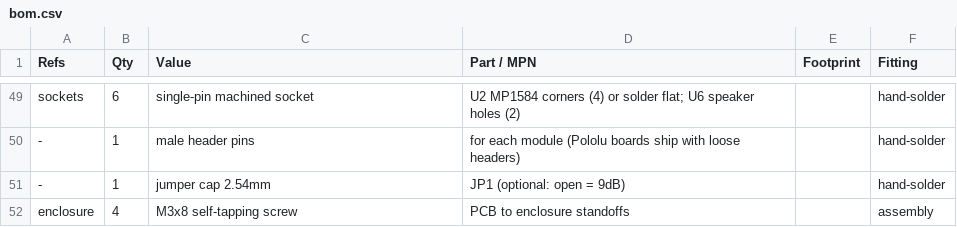
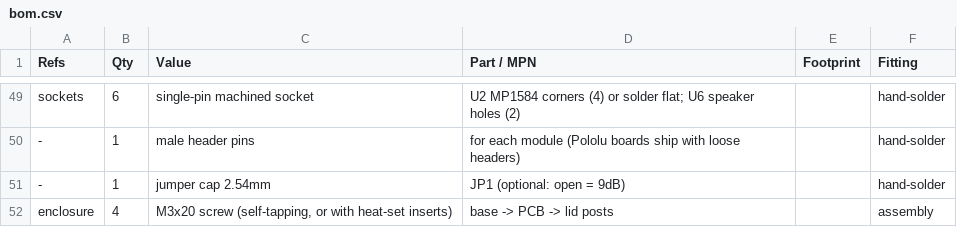
Before and after one commit to tombatron/freddy-animatronic, a CSV file: hardware/controller/bom.csv, drawn as a sheet; only a part is shown, gaps mark what is left out.

```diff
--- a/hardware/controller/bom.csv
+++ b/hardware/controller/bom.csv
@@ -51,2 +51,2 @@ sockets,6,single-pin machined socket,U2 MP1584 corners (4) or solder flat; U6 sp
 -,1,jumper cap 2.54mm,JP1 (optional: open = 9dB),,hand-solder
-enclosure,4,M3x8 self-tapping screw,PCB to enclosure standoffs,,assembly
+enclosure,4,"M3x20 screw (self-tapping, or with heat-set inserts)",base -> PCB -> lid posts,,assembly
```
Also changed, not shown: 7 other files.
